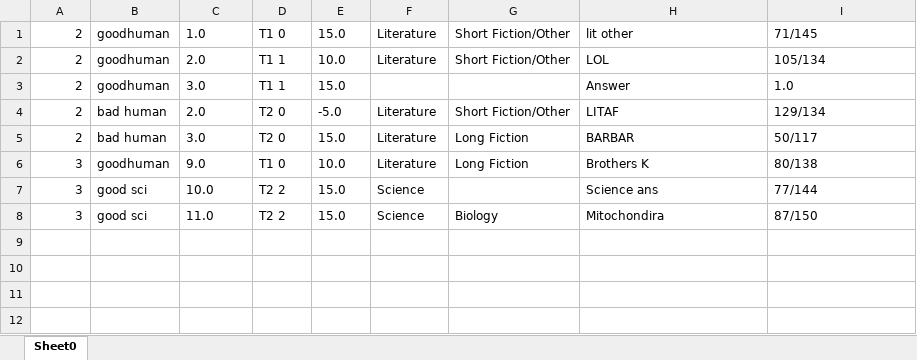
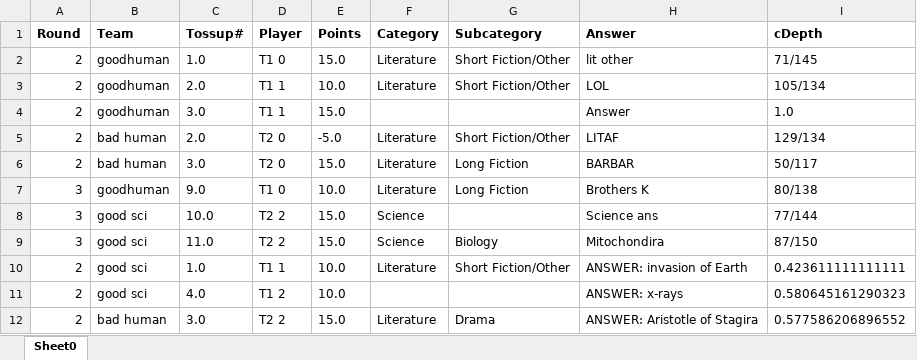
Before and after one commit to mhtang2/TangStats, an Excel workbook: exportdata/every_buzz.xlsx, sheet Sheet0, drawn as a sheet; values as stored, in another font and other column widths than the file's, no borders; the diff names each change by its address in the sheet, - before the commit and + after, or states it on an @@ line.

```diff
--- a/exportdata/every_buzz.xlsx (sheet Sheet0)
+++ b/exportdata/every_buzz.xlsx (sheet Sheet0)
+row 1: Round | Team | Tossup# | Player | Points | Category | Subcategory | Answer | cDepth
+row 10: 2 | good sci | 1.0 | T1 1 | 10.0 | Literature | Short Fiction/Other | ANSWER: invasion of Earth | 0.423611111111111
+row 11: 2 | good sci | 4.0 | T1 2 | 10.0 |  |  | ANSWER: x-rays | 0.580645161290323
+row 12: 2 | bad human | 3.0 | T2 2 | 15.0 | Literature | Drama | ANSWER: Aristotle of Stagira | 0.577586206896552
```
Also changed, not shown: bar.xlsx, exportdata/ranking.xlsx, 15 other files.
